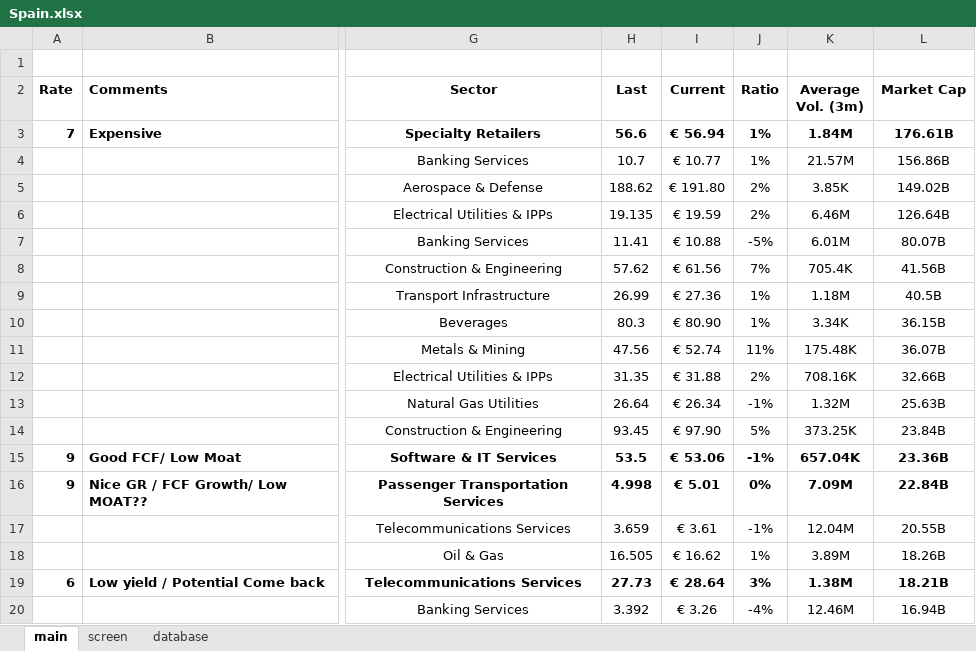
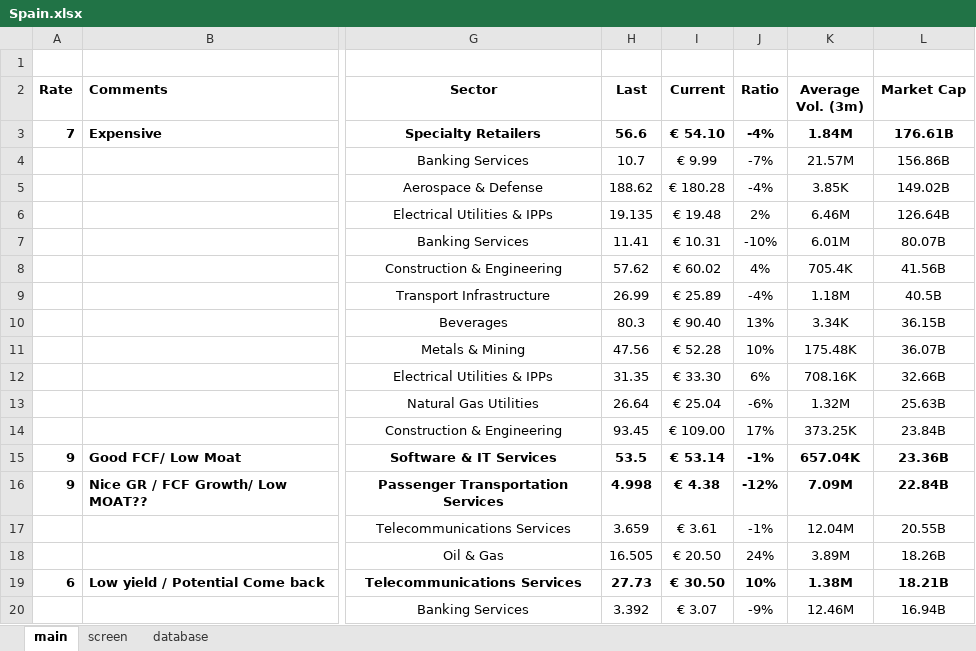
Before and after one commit to SBClemente/Finance, an Excel workbook: Screens/Spain.xlsx, sheet main, drawn as a sheet; only a part is shown, gaps mark what is left out; values as stored, in another font and other column widths than the file's, no borders; the diff covers the shown part only; the diff names each change by its address in the sheet, - before the commit and + after, or states it on an @@ line.

```diff
--- a/Screens/Spain.xlsx (sheet main)
+++ b/Screens/Spain.xlsx (sheet main)
-I3 (Current): € 56.94
+I3 (Current): € 54.10
-J3 (Ratio): 1%
+J3 (Ratio): -4%
-I4 (Current): € 10.77
+I4 (Current): € 9.99
-J4 (Ratio): 1%
+J4 (Ratio): -7%
-I5 (Current): € 191.80
+I5 (Current): € 180.28
-J5 (Ratio): 2%
+J5 (Ratio): -4%
-I6 (Current): € 19.59
+I6 (Current): € 19.48
-I7 (Current): € 10.88
+I7 (Current): € 10.31
-J7 (Ratio): -5%
+J7 (Ratio): -10%
-I8 (Current): € 61.56
+I8 (Current): € 60.02
-J8 (Ratio): 7%
+J8 (Ratio): 4%
-I9 (Current): € 27.36
+I9 (Current): € 25.89
-J9 (Ratio): 1%
+J9 (Ratio): -4%
-I10 (Current): € 80.90
+I10 (Current): € 90.40
-J10 (Ratio): 1%
+J10 (Ratio): 13%
-I11 (Current): € 52.74
+I11 (Current): € 52.28
-J11 (Ratio): 11%
+J11 (Ratio): 10%
-I12 (Current): € 31.88
+I12 (Current): € 33.30
-J12 (Ratio): 2%
+J12 (Ratio): 6%
-I13 (Current): € 26.34
+I13 (Current): € 25.04
-J13 (Ratio): -1%
+J13 (Ratio): -6%
-I14 (Current): € 97.90
+I14 (Current): € 109.00
-J14 (Ratio): 5%
+J14 (Ratio): 17%
-I15 (Current): € 53.06
+I15 (Current): € 53.14
-I16 (Current): € 5.01
+I16 (Current): € 4.38
-J16 (Ratio): 0%
+J16 (Ratio): -12%
-I18 (Current): € 16.62
+I18 (Current): € 20.50
-J18 (Ratio): 1%
+J18 (Ratio): 24%
-I19 (Current): € 28.64
+I19 (Current): € 30.50
-J19 (Ratio): 3%
+J19 (Ratio): 10%
-I20 (Current): € 3.26
+I20 (Current): € 3.07
-J20 (Ratio): -4%
+J20 (Ratio): -9%
```
Also changed, not shown: 295 edited cells elsewhere in this sheet, sheet screen, Screens/Empresas.xlsx, Screens/Portugal.xlsx, 3 other files.
